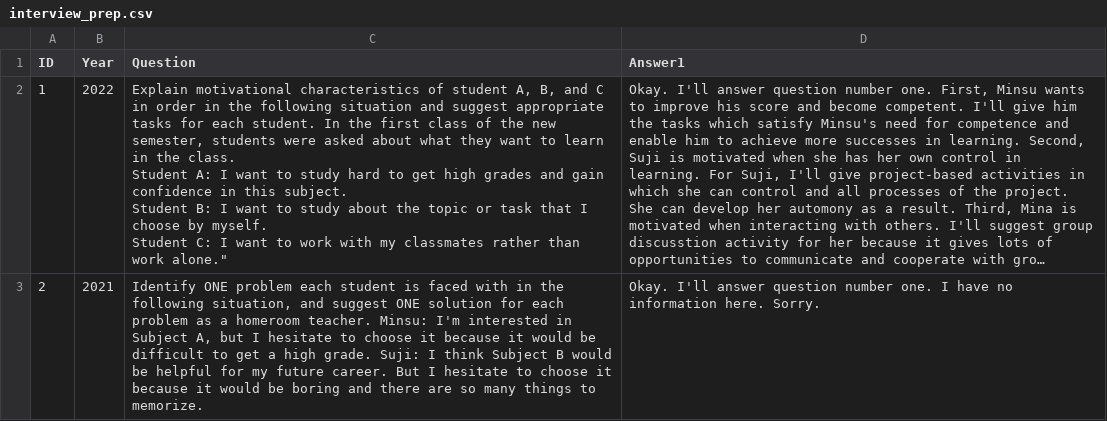
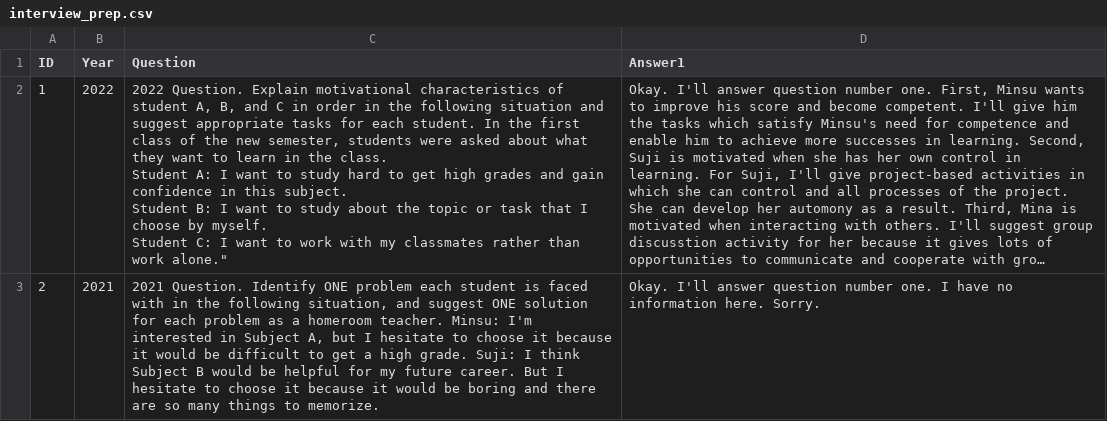
Before and after one commit to MK316/Teachingapps, a CSV file: interview_prep.csv, drawn as a sheet; long unchanged cells end in …; the diff names each change by its address in the sheet, - before the commit and + after, or states it on an @@ line.

Commit message:
Update interview_prep.csv

```diff
--- a/interview_prep.csv
+++ b/interview_prep.csv
-C2 (Question): Explain motivational…
+C2 (Question): 2022 Question. Explain motivational…
-C3 (Question): Identify ONE…
+C3 (Question): 2021 Question. Identify ONE…
```
